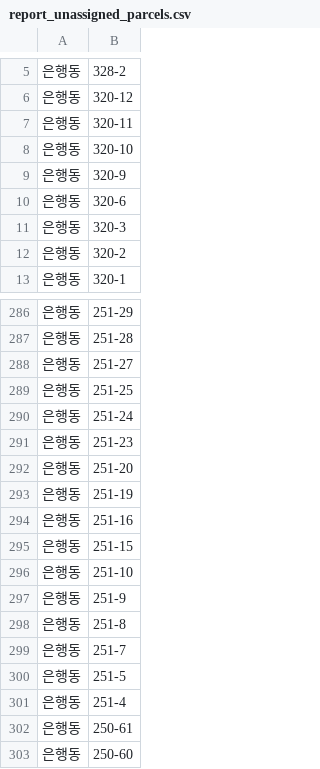
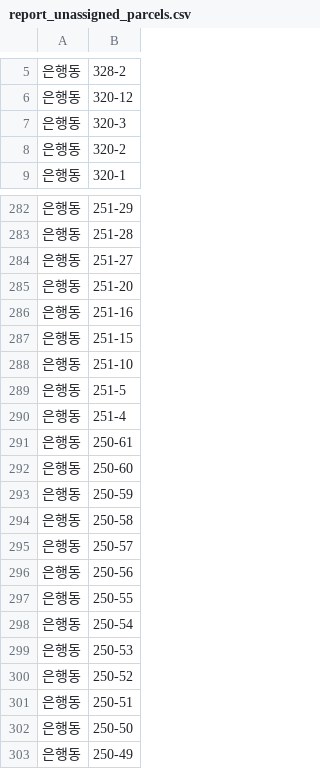
Before and after one commit to Jaemun-Jung/siheung_tongbanmap_v1, a CSV file: out/31150540/report_unassigned_parcels.csv, drawn as a sheet; only a part is shown, gaps mark what is left out; the shorter side is filled out with more unchanged rows; the diff names each change by its address in the sheet, - before the commit and + after, or states it on an @@ line.

```diff
--- a/out/31150540/report_unassigned_parcels.csv
+++ b/out/31150540/report_unassigned_parcels.csv
-row 7: 은행동 | 320-11
-row 8: 은행동 | 320-10
-row 9: 은행동 | 320-9
-row 10: 은행동 | 320-6
-row 289: 은행동 | 251-25
-row 290: 은행동 | 251-24
-row 291: 은행동 | 251-23
-row 293: 은행동 | 251-19
-row 297: 은행동 | 251-9
-row 298: 은행동 | 251-8
-row 299: 은행동 | 251-7
```
Also changed, not shown: out/31150540/report_roads.csv, out/31150550/report_roads.csv, 50 other files.
